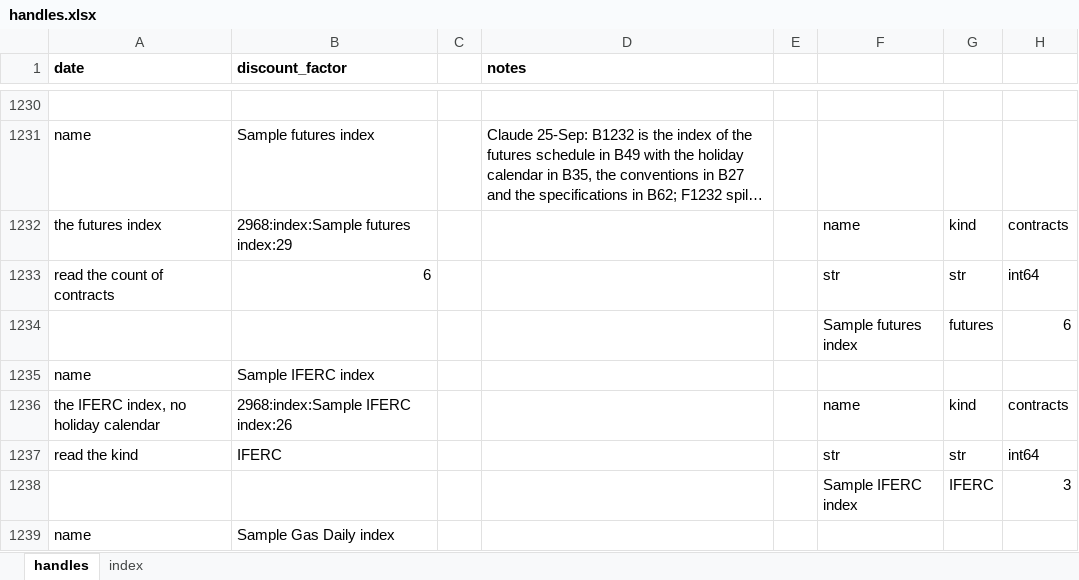
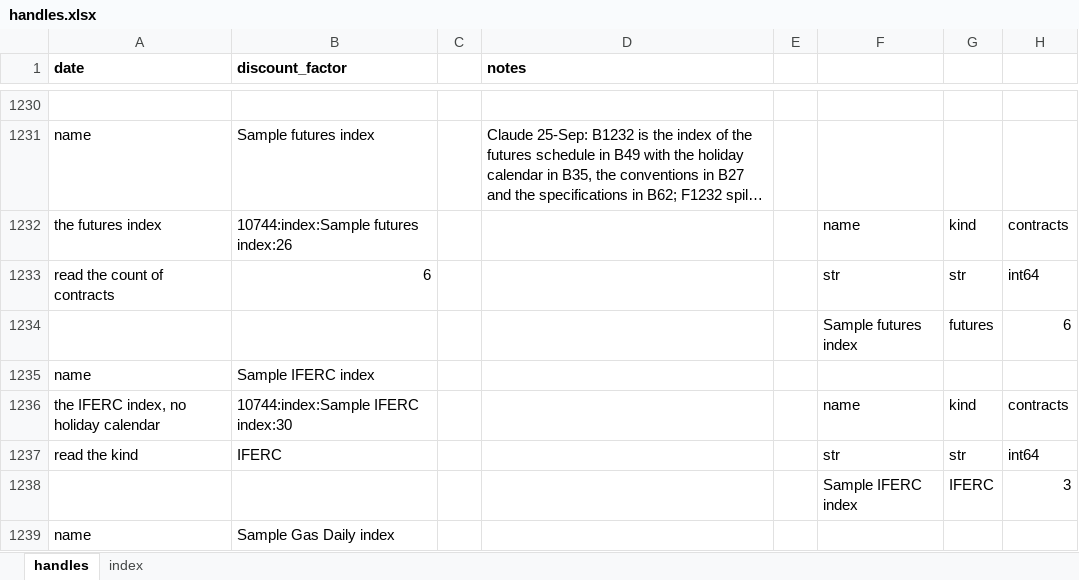
Before and after one commit to gobbles404/catalyst, an Excel workbook: workbooks/handles.xlsx, sheet handles, drawn as a sheet; only a part is shown, gaps mark what is left out; long unchanged cells end in …; values as stored, in another font and other column widths than the file's, no borders; the diff covers the shown part only; the diff names each change by its address in the sheet, - before the commit and + after, or states it on an @@ line.

```diff
--- a/workbooks/handles.xlsx (sheet handles)
+++ b/workbooks/handles.xlsx (sheet handles)
-B1232 (discount_factor): 2968:index:Sample futures index:29
+B1232 (discount_factor): 10744:index:Sample futures index:26
-B1236 (discount_factor): 2968:index:Sample IFERC index:26
+B1236 (discount_factor): 10744:index:Sample IFERC index:30
```
Also changed, not shown: 53 edited cells elsewhere in this sheet, sheet index, 32 other files.
